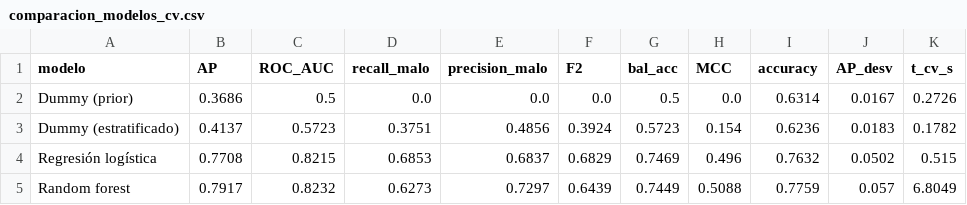
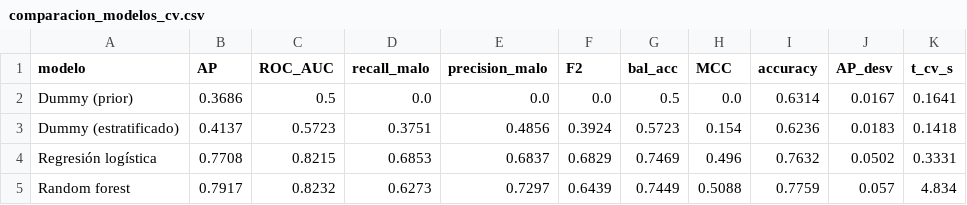
Before and after one commit to rolandovillarreal/berry-vision, a CSV file: Datos/resultados_avance3/comparacion_modelos_cv.csv, drawn as a sheet.

```diff
--- a/Datos/resultados_avance3/comparacion_modelos_cv.csv
+++ b/Datos/resultados_avance3/comparacion_modelos_cv.csv
@@ -1,5 +1,5 @@
 modelo,AP,ROC_AUC,recall_malo,precision_malo,F2,bal_acc,MCC,accuracy,AP_desv,t_cv_s
-Dummy (prior),0.3686,0.5,0.0,0.0,0.0,0.5,0.0,0.6314,0.0167,0.2726
-Dummy (estratificado),0.4137,0.5723,0.3751,0.4856,0.3924,0.5723,0.154,0.6236,0.0183,0.1782
-Regresión logística,0.7708,0.8215,0.6853,0.6837,0.6829,0.7469,0.496,0.7632,0.0502,0.515
-Random forest,0.7917,0.8232,0.6273,0.7297,0.6439,0.7449,0.5088,0.7759,0.057,6.8049
+Dummy (prior),0.3686,0.5,0.0,0.0,0.0,0.5,0.0,0.6314,0.0167,0.1641
+Dummy (estratificado),0.4137,0.5723,0.3751,0.4856,0.3924,0.5723,0.154,0.6236,0.0183,0.1418
+Regresión logística,0.7708,0.8215,0.6853,0.6837,0.6829,0.7469,0.496,0.7632,0.0502,0.3331
+Random forest,0.7917,0.8232,0.6273,0.7297,0.6439,0.7449,0.5088,0.7759,0.057,4.834
```
Also changed, not shown: 1 other file.
